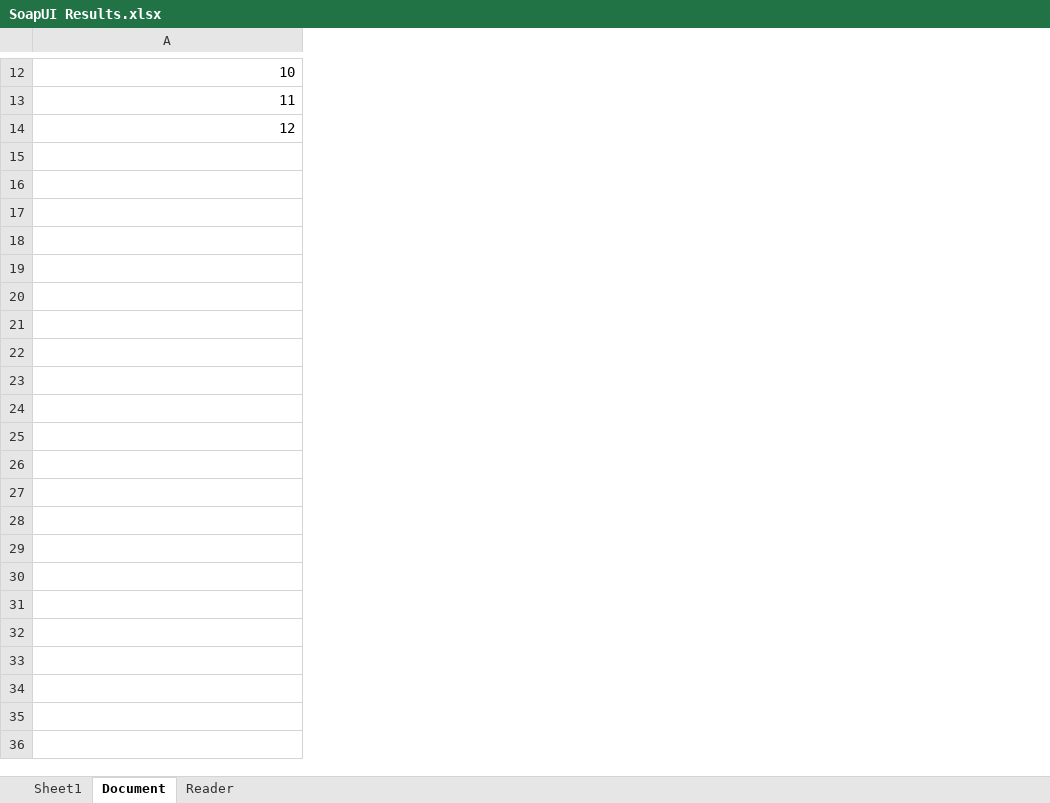
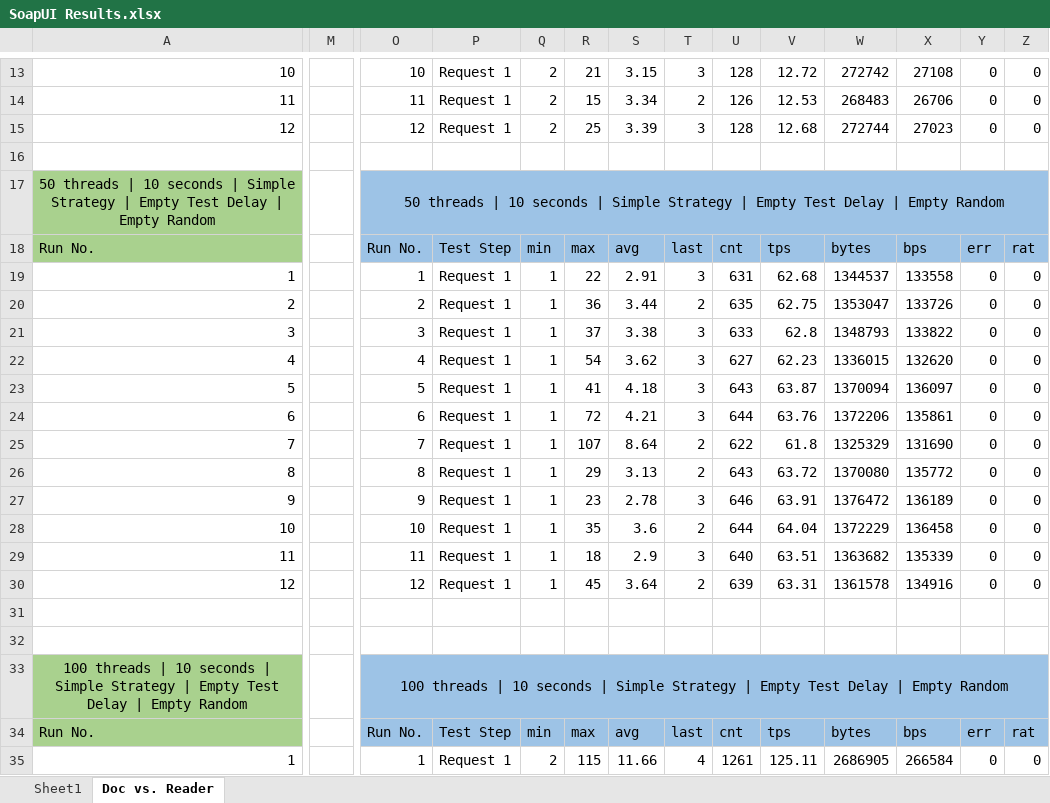
Before and after one commit to Kcaxtanhu/xmlReadingTest, an Excel workbook: XmlProcessingTeste/SoapUI Results.xlsx, sheet Doc vs. Reader, drawn as a sheet; only a part is shown, gaps mark what is left out; values as stored, in another font and other column widths than the file's, no borders; rows hold the shown columns only; the diff covers the shown part only; the diff names each change by its address in the sheet, - before the commit and + after, or states it on an @@ line.

Commit message:
New Tests values

```diff
--- a/XmlProcessingTeste/SoapUI Results.xlsx (sheet Doc vs. Reader)
+++ b/XmlProcessingTeste/SoapUI Results.xlsx (sheet Doc vs. Reader)
-sheet tab: Document
+sheet tab: Doc vs. Reader
-sheet tab: Reader
+column M, empty
+column O, rows 13-15: 10 | 11 | 12
+column P, rows 13-15: all Request 1
+column Q, rows 13-15: all 2
+column R, rows 13-15: 21 | 15 | 25
+column S, rows 13-15: 3.15 | 3.34 | 3.39
+column T, rows 13-15: 3 | 2 | 3
+column U, rows 13-15: 128 | 126 | 128
+column V, rows 13-15: 12.72 | 12.53 | 12.68
+column W, rows 13-15: 272742 | 268483 | 272744
+column X, rows 13-15: 27108 | 26706 | 27023
+column Y, rows 13-15: all 0
+column Z, rows 13-15: all 0
+row 16: (empty)
+row 17: 50 threads | 10 seconds | Simple Strategy | Empty Test Delay | Empty Random |  | 50 threads | 10 seconds | Simple Strategy | Empty Test Delay | Empty Random
+row 18: Run No. |  | Run No. | Test Step | min | max | avg | last | cnt | tps | bytes | bps | err | rat
+row 19: 1 |  | 1 | Request 1 | 1 | 22 | 2.91 | 3 | 631 | 62.68 | 1344537 | 133558 | 0 | 0
+row 20: 2 |  | 2 | Request 1 | 1 | 36 | 3.44 | 2 | 635 | 62.75 | 1353047 | 133726 | 0 | 0
+row 21: 3 |  | 3 | Request 1 | 1 | 37 | 3.38 | 3 | 633 | 62.8 | 1348793 | 133822 | 0 | 0
+row 22: 4 |  | 4 | Request 1 | 1 | 54 | 3.62 | 3 | 627 | 62.23 | 1336015 | 132620 | 0 | 0
+row 23: 5 |  | 5 | Request 1 | 1 | 41 | 4.18 | 3 | 643 | 63.87 | 1370094 | 136097 | 0 | 0
+row 24: 6 |  | 6 | Request 1 | 1 | 72 | 4.21 | 3 | 644 | 63.76 | 1372206 | 135861 | 0 | 0
+row 25: 7 |  | 7 | Request 1 | 1 | 107 | 8.64 | 2 | 622 | 61.8 | 1325329 | 131690 | 0 | 0
+row 26: 8 |  | 8 | Request 1 | 1 | 29 | 3.13 | 2 | 643 | 63.72 | 1370080 | 135772 | 0 | 0
+row 27: 9 |  | 9 | Request 1 | 1 | 23 | 2.78 | 3 | 646 | 63.91 | 1376472 | 136189 | 0 | 0
+row 28: 10 |  | 10 | Request 1 | 1 | 35 | 3.6 | 2 | 644 | 64.04 | 1372229 | 136458 | 0 | 0
+row 29: 11 |  | 11 | Request 1 | 1 | 18 | 2.9 | 3 | 640 | 63.51 | 1363682 | 135339 | 0 | 0
+row 30: 12 |  | 12 | Request 1 | 1 | 45 | 3.64 | 2 | 639 | 63.31 | 1361578 | 134916 | 0 | 0
+row 31: (empty)
+row 32: (empty)
+row 33: 100 threads | 10 seconds | Simple Strategy | Empty Test Delay | Empty Random |  | 100 threads | 10 seconds | Simple Strategy | Empty Test Delay | Empty Random
+row 34: Run No. |  | Run No. | Test Step | min | max | avg | last | cnt | tps | bytes | bps | err | rat
+row 35: 1 |  | 1 | Request 1 | 2 | 115 | 11.66 | 4 | 1261 | 125.11 | 2686905 | 266584 | 0 | 0
```
Also changed, not shown: 12 added rows, 1 added column, 1 edited cell and cell formats elsewhere in this sheet, 3 other files.
